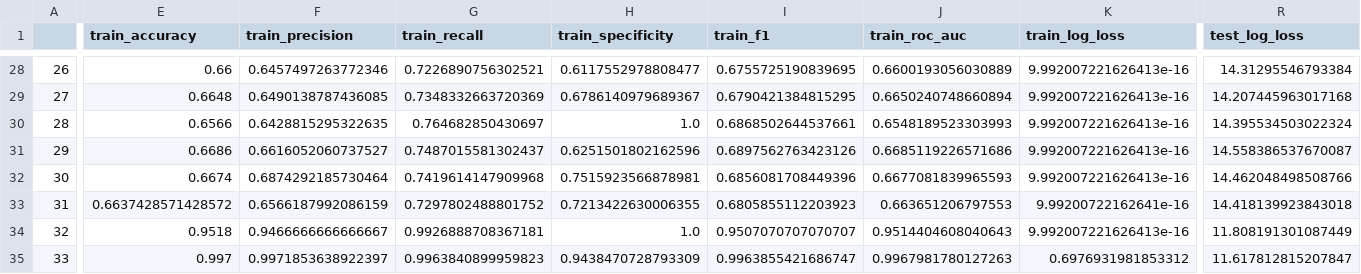
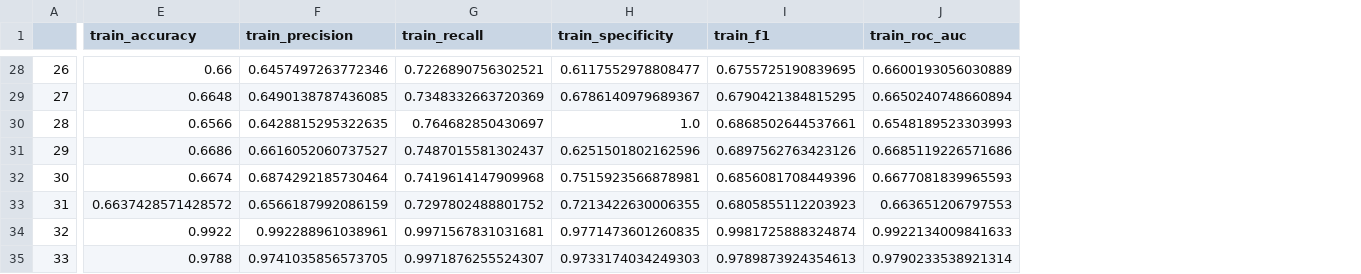
Before and after one commit to Yunchun/Supervised-ML-Comparisons, a CSV file: results/chess_no_svm.csv, drawn as a sheet; only a part is shown, gaps mark what is left out; the diff covers the shown part only; the diff names each change by its address in the sheet, - before the commit and + after, or states it on an @@ line.

```diff
--- a/results/chess_no_svm.csv
+++ b/results/chess_no_svm.csv
-column K (train_log_loss), rows 28-35: 9.992007221626413e-16 | 9.992007221626413e-16 | 9.992007221626413e-16 | 9.992007221626413e-16 | 9.992007221626413e-16 | 9.99200722162641e-16 | 9.992007221626413e-16 | 0.6976931981853312
-column R (test_log_loss), rows 28-35: 14.31295546793384 | 14.207445963017168 | 14.395534503022324 | 14.558386537670087 | 14.462048498508766 | 14.418139923843018 | 11.808191301087449 | 11.617812815207847
-E34 (train_accuracy): 0.9518
+E34 (train_accuracy): 0.9922
-F34 (train_precision): 0.9466666666666667
+F34 (train_precision): 0.992288961038961
-G34 (train_recall): 0.9926888708367181
+G34 (train_recall): 0.9971567831031681
-H34 (train_specificity): 1.0
+H34 (train_specificity): 0.9771473601260835
-I34 (train_f1): 0.9507070707070707
+I34 (train_f1): 0.9981725888324874
-J34 (train_roc_auc): 0.9514404608040643
+J34 (train_roc_auc): 0.9922134009841633
-E35 (train_accuracy): 0.997
+E35 (train_accuracy): 0.9788
-F35 (train_precision): 0.9971853638922397
+F35 (train_precision): 0.9741035856573705
-G35 (train_recall): 0.9963840899959823
+G35 (train_recall): 0.9971876255524307
-H35 (train_specificity): 0.9438470728793309
+H35 (train_specificity): 0.9733174034249303
-I35 (train_f1): 0.9963855421686747
+I35 (train_f1): 0.9789873924354613
-J35 (train_roc_auc): 0.9967981780127263
+J35 (train_roc_auc): 0.9790233538921314
```
Also changed, not shown: 115 edited cells elsewhere in this file, results/chess_svm.csv, results/shrooms_no_svm.csv, 3 other files.
